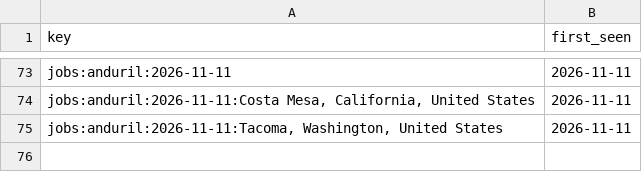
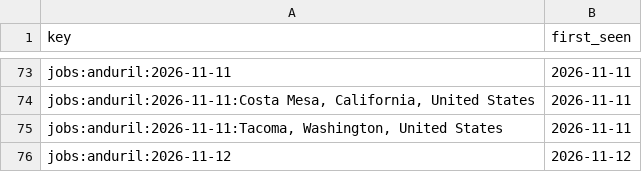
Before and after one commit to sweetbabyjaysus/wheredalootat, a CSV file: investment_tracker/data/private_watch_seen.csv, drawn as a sheet; only a part is shown, gaps mark what is left out; the diff names each change by its address in the sheet, - before the commit and + after, or states it on an @@ line.

```diff
--- a/investment_tracker/data/private_watch_seen.csv
+++ b/investment_tracker/data/private_watch_seen.csv
+row 76: jobs:anduril:2026-11-12 | 2026-11-12
```
Also changed, not shown: 2 other files.
